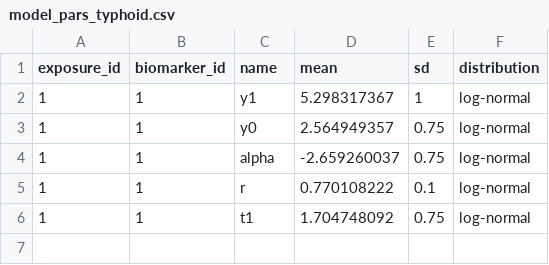
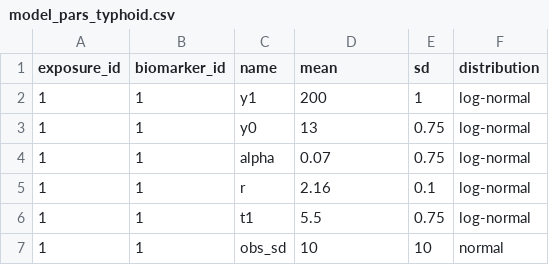
Before and after one commit to AMenezes97/serosim, a CSV file: inst/extdata/model_pars_typhoid.csv, drawn as a sheet.

Commit message:
New antibody model from Teunis et al and script

```diff
--- a/inst/extdata/model_pars_typhoid.csv
+++ b/inst/extdata/model_pars_typhoid.csv
@@ -1,6 +1,7 @@
 exposure_id,biomarker_id,name,mean,sd,distribution
-1,1,y1,5.298317367,1,log-normal
-1,1,y0,2.564949357,0.75,log-normal
-1,1,alpha,-2.659260037,0.75,log-normal
-1,1,r,0.770108222,0.1,log-normal
-1,1,t1,1.704748092,0.75,log-normal
+1,1,y1,200,1,log-normal
+1,1,y0,13,0.75,log-normal
+1,1,alpha,0.07,0.75,log-normal
+1,1,r,2.16,0.1,log-normal
+1,1,t1,5.5,0.75,log-normal
+1,1,obs_sd,10,10,normal
```
Also changed, not shown: 15 other files.
